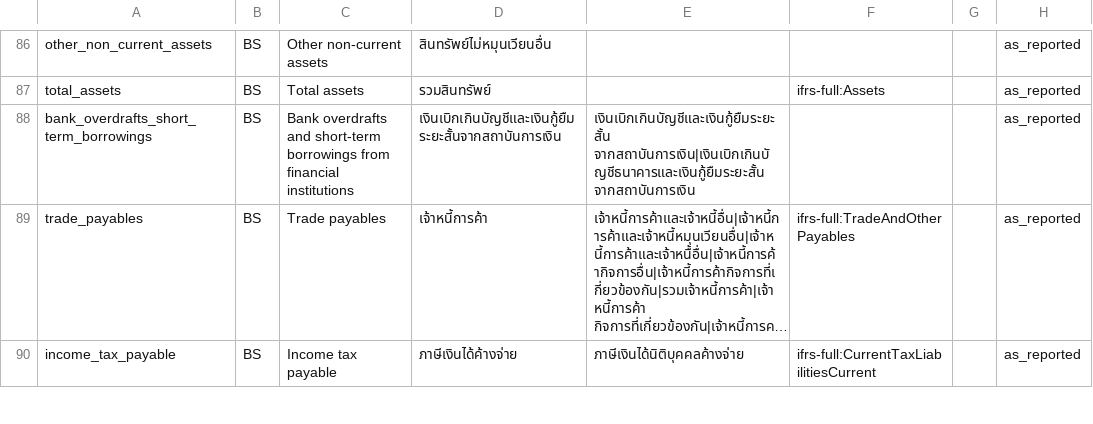
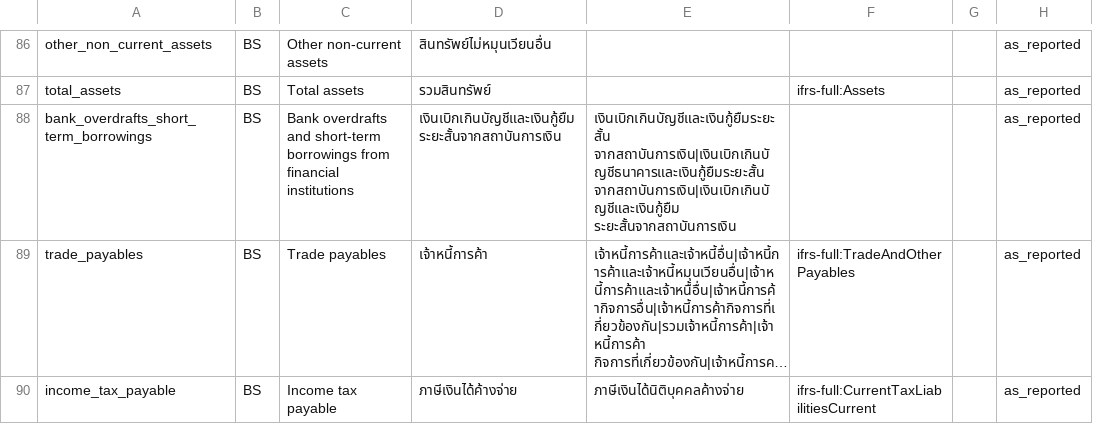
Before and after one commit to ninyawee/thaifin, a CSV file: data/concepts.csv, drawn as a sheet; only a part is shown, gaps mark what is left out; long unchanged cells end in …; the diff covers the shown part only; the diff names each change by its address in the sheet, - before the commit and + after, or states it on an @@ line.

```diff
--- a/data/concepts.csv
+++ b/data/concepts.csv
-E88: เงินเบิกเกินบัญชีและเงินกู้ยืมระยะสั้น จากสถาบันการเงิน|เงินเบิกเกินบัญชีธนาคารและเงินกู้ยืมระยะสั้น จากสถาบันการเงิน
+E88: เงินเบิกเกินบัญชีและเงินกู้ยืมระยะสั้น จากสถาบันการเงิน|เงินเบิกเกินบัญชีธนาคารและเงินกู้ยืมระยะสั้น จากสถาบันการเงิน|เงินเบิกเกินบัญชีและเงินกู้ยืม ระยะสั้นจากสถาบันการเงิน
```
Also changed, not shown: 1 added row and 17 edited cells elsewhere in this file.
